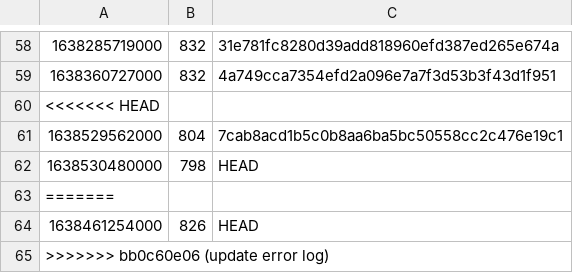
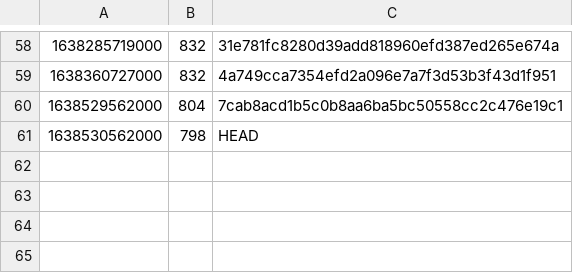
Before and after one commit to guardian/support-frontend, a CSV file: support-frontend/ts-error-history.csv, drawn as a sheet; only a part is shown, gaps mark what is left out.

Commit message:
update TS error log

```diff
--- a/support-frontend/ts-error-history.csv
+++ b/support-frontend/ts-error-history.csv
@@ -59,7 +59,3 @@
 1638360727000,832,4a749cca7354efd2a096e7a7f3d53b3f43d1f951
-<<<<<<< HEAD
 1638529562000,804,7cab8acd1b5c0b8aa6ba5bc50558cc2c476e19c1
-1638530480000,798,HEAD
-=======
-1638461254000,826,HEAD
->>>>>>> bb0c60e06 (update error log)
+1638530562000,798,HEAD
```
